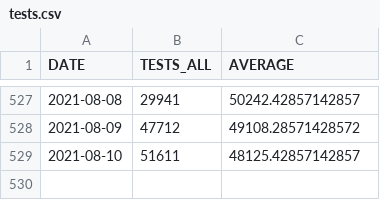
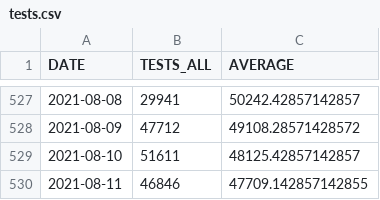
Before and after one commit to bmesuere/covid, a CSV file: data/tests.csv, drawn as a sheet; only a part is shown, gaps mark what is left out.

```diff
--- a/data/tests.csv
+++ b/data/tests.csv
@@ -529 +529,2 @@
 "2021-08-10",51611,48125.42857142857
+"2021-08-11",46846,47709.142857142855
```
Also changed, not shown: data/cases.csv, data/deaths.csv, 1 other file.
